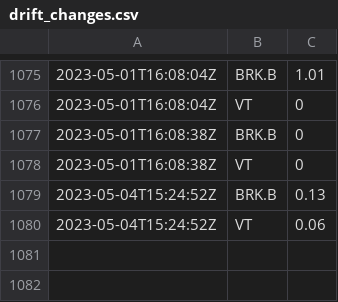
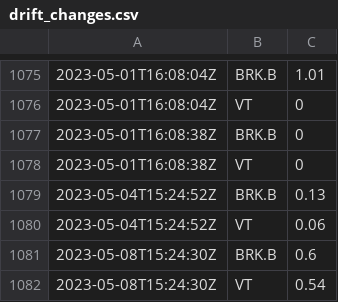
Before and after one commit to riazarbi/rblncr-demo, a CSV file: drift_changes.csv, drawn as a sheet; only a part is shown, gaps mark what is left out; the diff names each change by its address in the sheet, - before the commit and + after, or states it on an @@ line.

```diff
--- a/drift_changes.csv
+++ b/drift_changes.csv
+row 1081: 2023-05-08T15:24:30Z | BRK.B | 0.6
+row 1082: 2023-05-08T15:24:30Z | VT | 0.54
```
Also changed, not shown: percent_holdings.csv, 1 other file.
